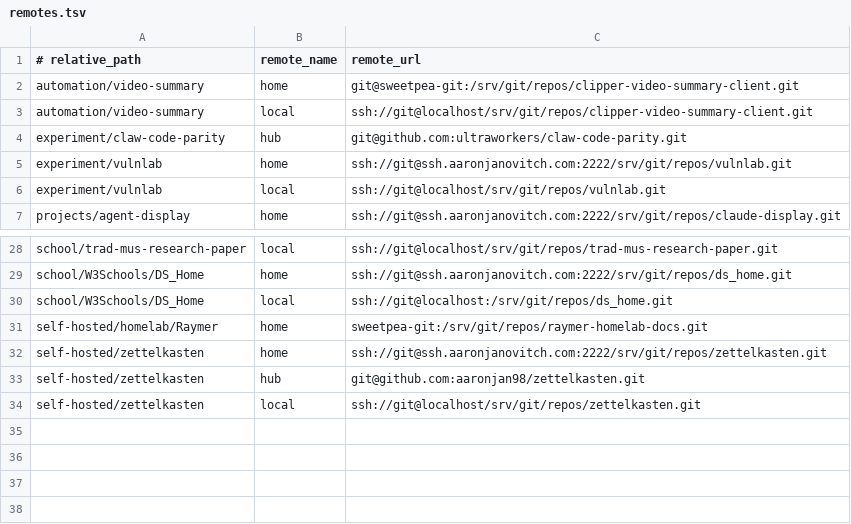
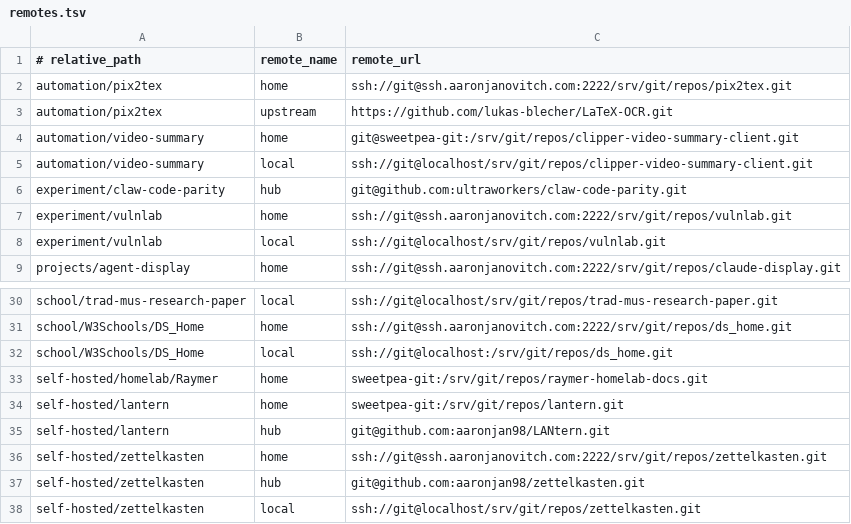
Before and after one commit to aaronjan98/nixos-config, a TSV file: tools/workspace/Repositories/remotes.tsv, drawn as a sheet; only a part is shown, gaps mark what is left out; the diff names each change by its address in the sheet, - before the commit and + after, or states it on an @@ line.

```diff
--- a/tools/workspace/Repositories/remotes.tsv
+++ b/tools/workspace/Repositories/remotes.tsv
+row 2: automation/pix2tex | home | ssh://git@ssh.aaronjanovitch.com:2222/srv/git/repos/pix2tex.git
+row 3: automation/pix2tex | upstream | https://github.com/lukas-blecher/LaTeX-OCR.git
+row 34: self-hosted/lantern | home | sweetpea-git:/srv/git/repos/lantern.git
+row 35: self-hosted/lantern | hub | git@github.com:aaronjan98/LANtern.git
```
Also changed, not shown: tools/workspace/Repositories/repos.tsv, 12 other files.
